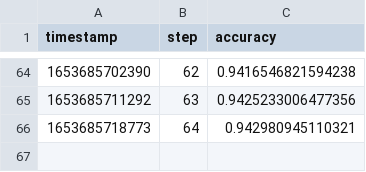
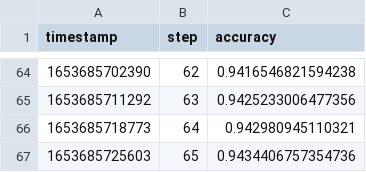
Before and after one commit to efiop/lstm_seq2seq, a TSV file: results/scalars/accuracy.tsv, drawn as a sheet; only a part is shown, gaps mark what is left out; the diff names each change by its address in the sheet, - before the commit and + after, or states it on an @@ line.

```diff
--- a/results/scalars/accuracy.tsv
+++ b/results/scalars/accuracy.tsv
+row 67: 1653685725603 | 65 | 0.9434406757354736
```
Also changed, not shown: results/scalars/loss.tsv, results/scalars/val_accuracy.tsv, 4 other files.
